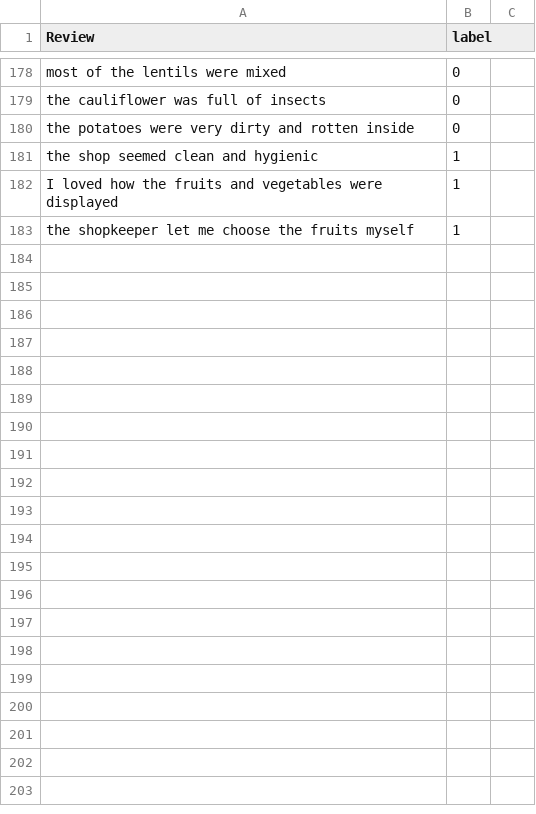
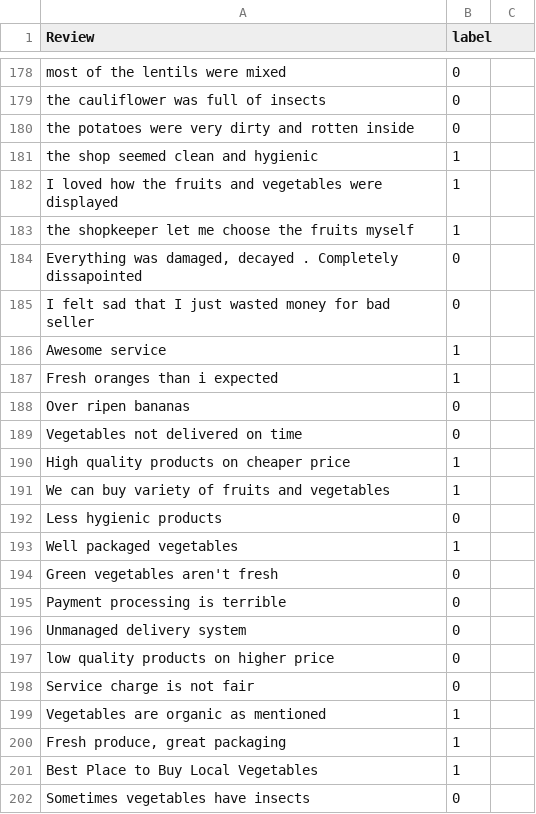
Before and after one commit to bhawanaprasain/krishi_bazaar, a CSV file: review/review.csv, drawn as a sheet; only a part is shown, gaps mark what is left out; the diff covers the shown part only.

Commit message:
Bayes theorem for review analysis

```diff
--- a/review/review.csv
+++ b/review/review.csv
@@ -183 +183,20 @@ Review,label
 "the shopkeeper let me choose the fruits myself" ,1
+"Everything was damaged, decayed . Completely dissapointed",0
+"I felt sad that I just wasted money for bad seller",0
+"Awesome service",1
+"Fresh oranges than i expected",1
+"Over ripen bananas",0
+"Vegetables not delivered on time",0
+"High quality products on cheaper price",1
+"We can buy variety of fruits and vegetables",1
+"Less hygienic products",0
+"Well packaged vegetables",1
+"Green vegetables aren't fresh",0
+"Payment processing is terrible",0
+"Unmanaged delivery system",0
+"low quality products on higher price",0
+"Service charge is not fair",0
+"Vegetables are organic as mentioned",1
+"Fresh produce, great packaging",1
+"Best Place to Buy Local Vegetables",1
+"Sometimes vegetables have insects",0
```
Also changed, not shown: 60 added rows elsewhere in this file, 5 other files.
